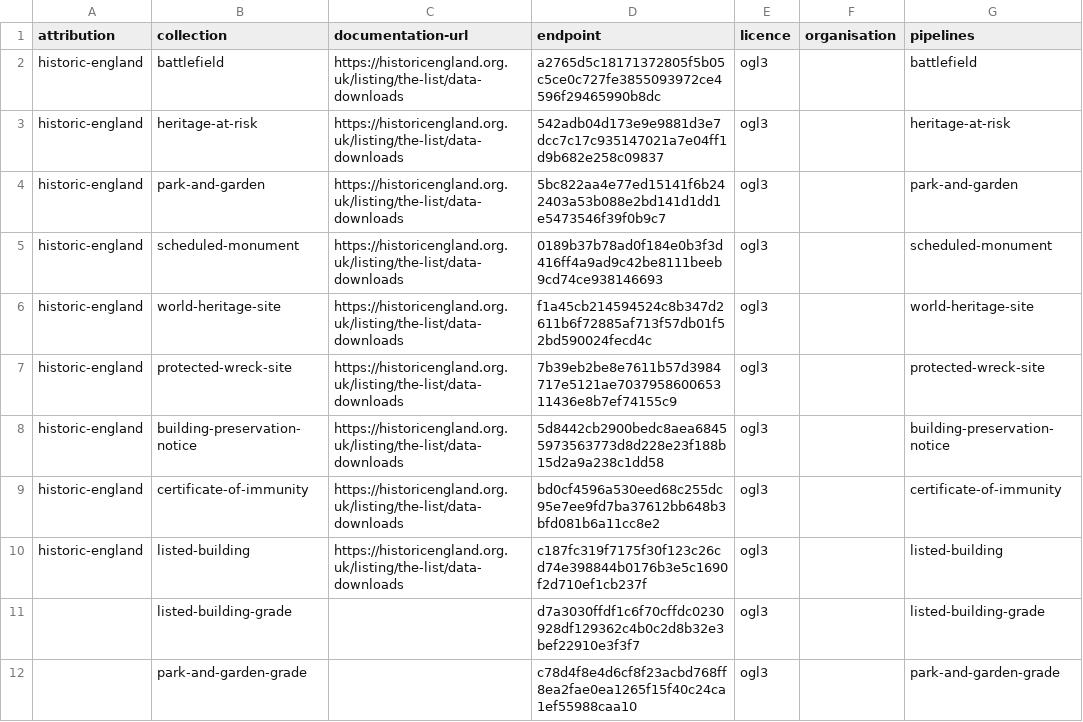
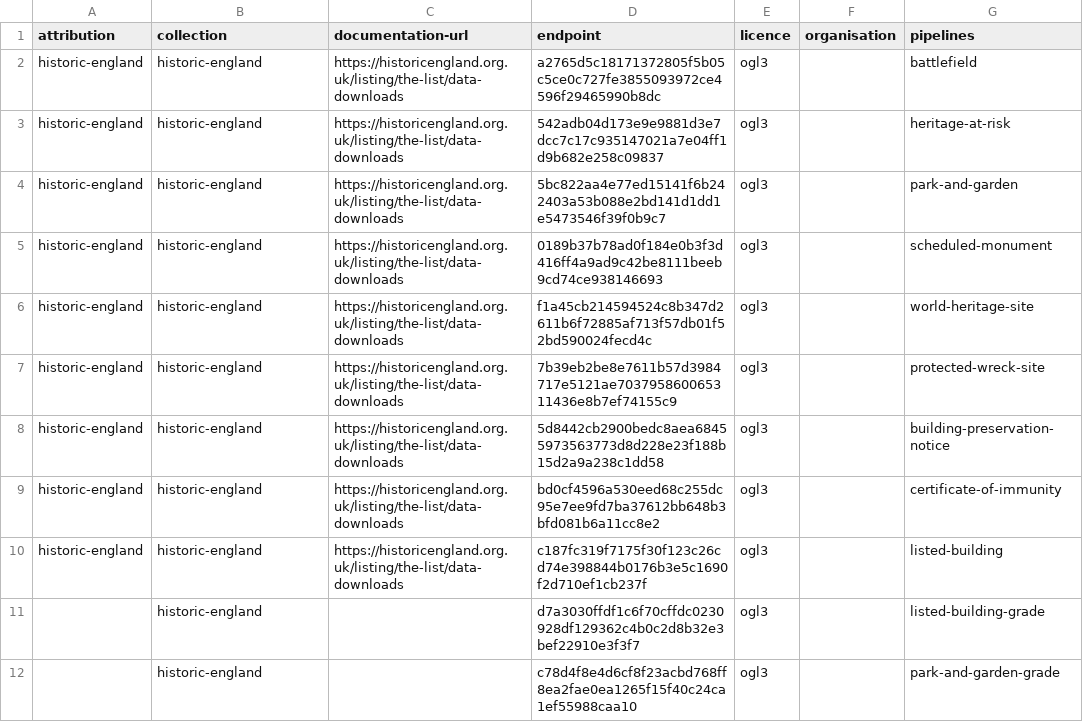
Before and after one commit to digital-land/historic-england-collection, a CSV file: collection/source.csv, drawn as a sheet; only a part is shown; the diff names each change by its address in the sheet, - before the commit and + after, or states it on an @@ line.

Commit message:
Made collection historic-england

```diff
--- a/collection/source.csv
+++ b/collection/source.csv
-B2 (collection): battlefield
+B2 (collection): historic-england
-B3 (collection): heritage-at-risk
+B3 (collection): historic-england
-B4 (collection): park-and-garden
+B4 (collection): historic-england
-B5 (collection): scheduled-monument
+B5 (collection): historic-england
-B6 (collection): world-heritage-site
+B6 (collection): historic-england
-B7 (collection): protected-wreck-site
+B7 (collection): historic-england
-B8 (collection): building-preservation-notice
+B8 (collection): historic-england
-B9 (collection): certificate-of-immunity
+B9 (collection): historic-england
-B10 (collection): listed-building
+B10 (collection): historic-england
-B11 (collection): listed-building-grade
+B11 (collection): historic-england
-B12 (collection): park-and-garden-grade
+B12 (collection): historic-england
```
